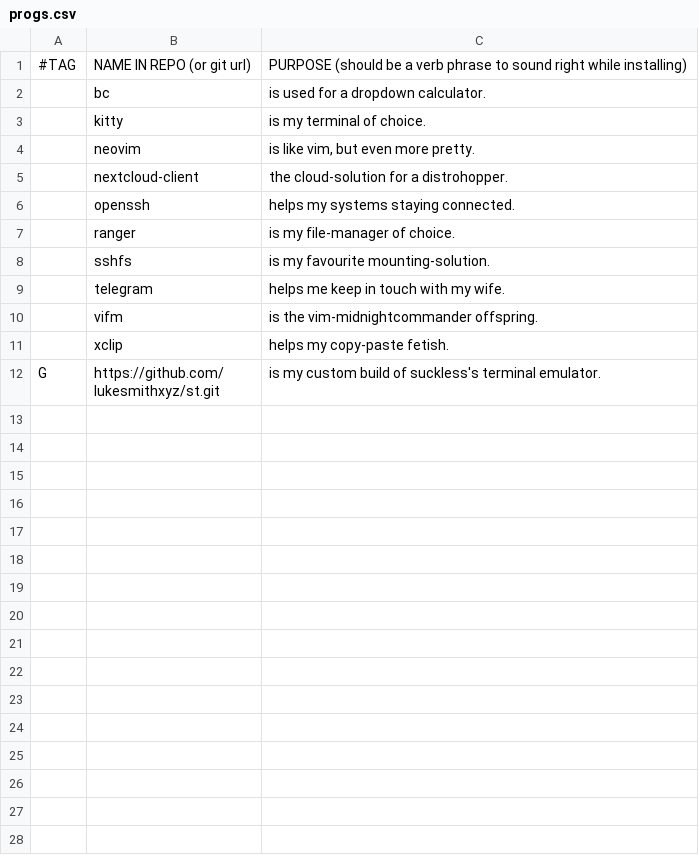
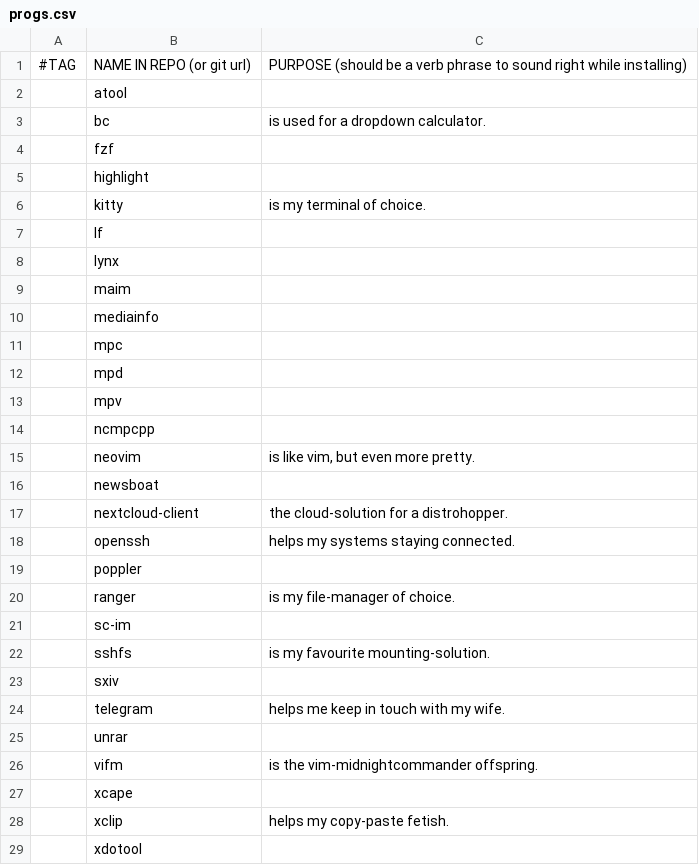
Before and after one commit to Segdon/SOLEN, a CSV file: progs.csv, drawn as a sheet; only a part is shown; the shorter side is filled out with more unchanged rows; the diff covers the shown part only; the diff names each change by its address in the sheet, - before the commit and + after, or states it on an @@ line.

Commit message:
more progs

```diff
--- a/progs.csv
+++ b/progs.csv
+row 2:  | atool
+row 4:  | fzf
+row 5:  | highlight
+row 7:  | lf
+row 8:  | lynx
+row 9:  | maim
+row 10:  | mediainfo
+row 11:  | mpc
+row 12:  | mpd
+row 13:  | mpv
+row 14:  | ncmpcpp
+row 16:  | newsboat
+row 19:  | poppler
+row 21:  | sc-im
+row 23:  | sxiv
+row 25:  | unrar
+row 27:  | xcape
+row 29:  | xdotool
```
Also changed, not shown: 6 added rows elsewhere in this file.
